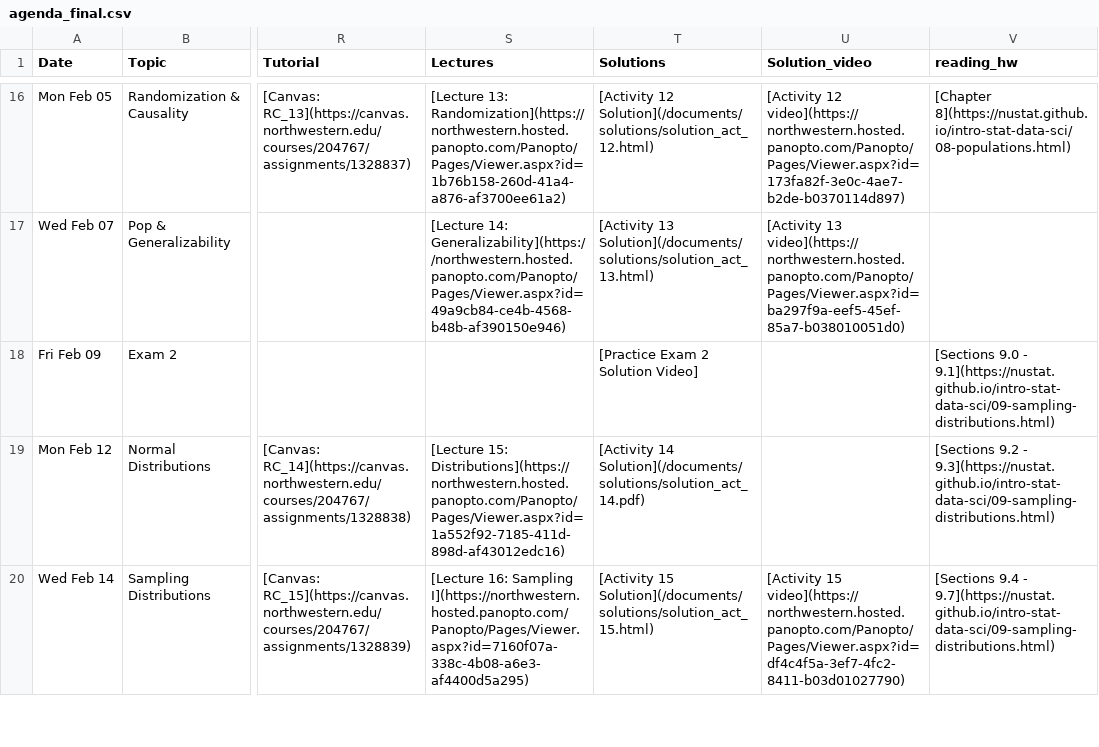
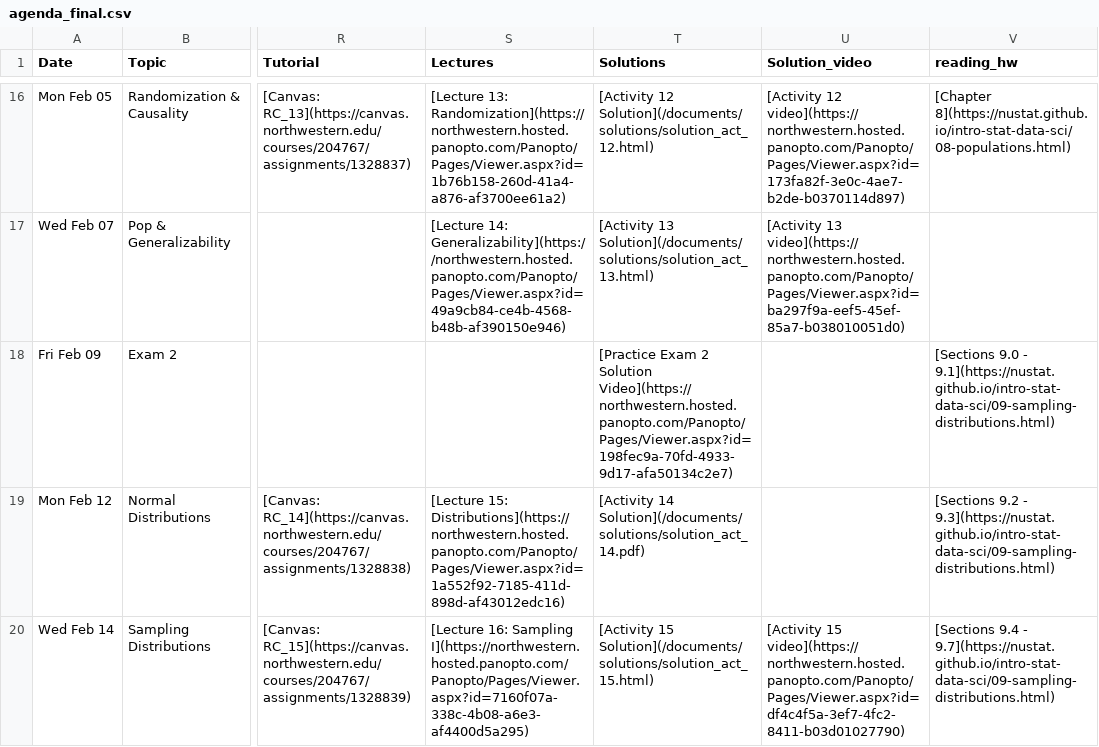
Before and after one commit to arvindkrishna87/stat202_website, a CSV file: documents/agenda_final.csv, drawn as a sheet; only a part is shown, gaps mark what is left out; the diff names each change by its address in the sheet, - before the commit and + after, or states it on an @@ line.

Commit message:
update solution

```diff
--- a/documents/agenda_final.csv
+++ b/documents/agenda_final.csv
-T18 (Solutions): …2 Solution Video]
+T18 (Solutions): …2 Solution Video](https://northwestern.hosted.panopto.com/Panopto/Pages/Viewer.aspx?id=198fec9a-70fd-4933-9d17-afa50134c2e7)
```
Also changed, not shown: documents/course-schedule.csv, 11 other files.
